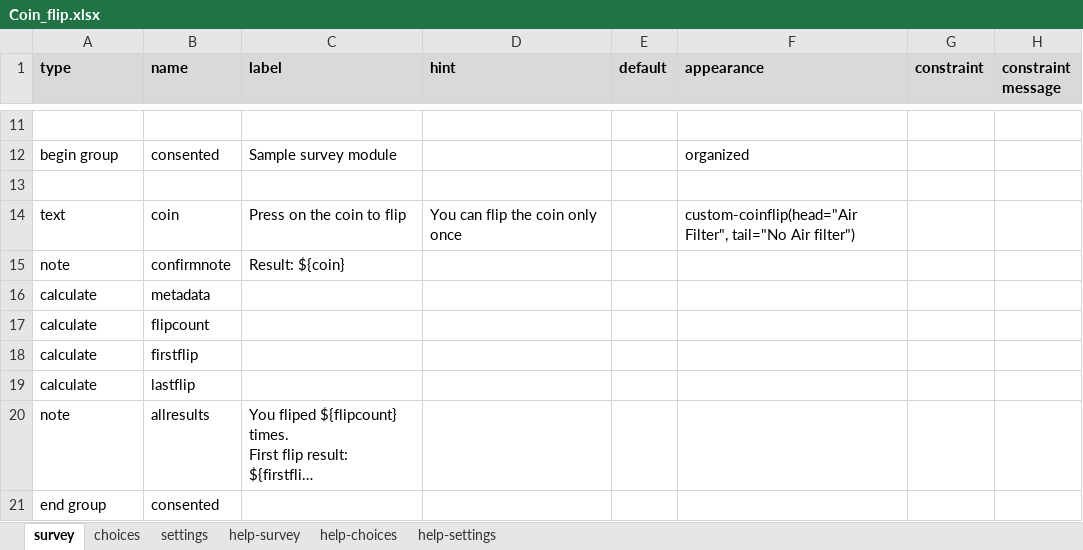
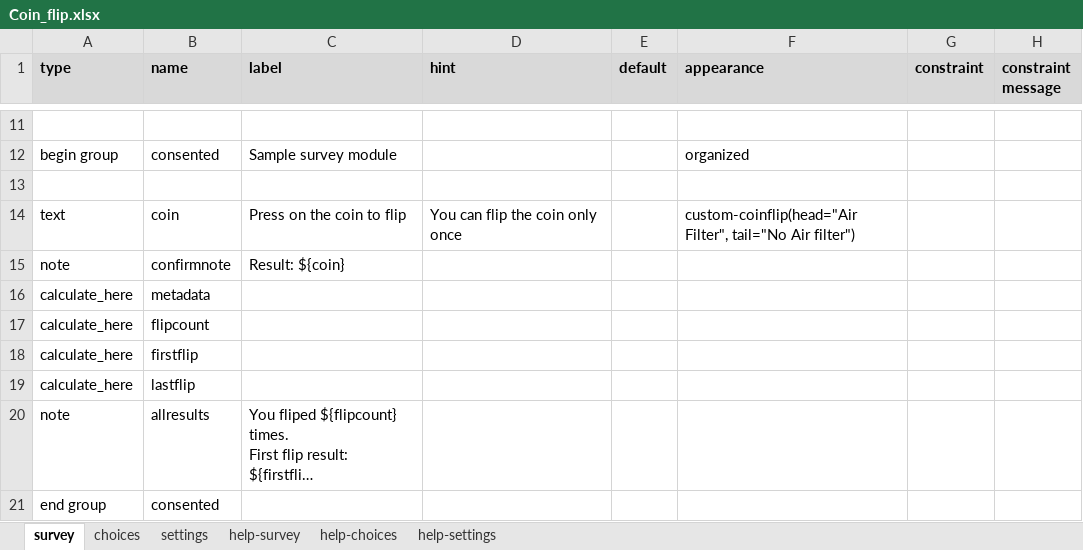
Before and after one commit to ARCED-Foundation/coinflip, an Excel workbook: extras/example_form/Coin_flip.xlsx, sheet survey, drawn as a sheet; only a part is shown, gaps mark what is left out; long unchanged cells end in …; values as stored, in another font and other column widths than the file's, no borders; conditional formats not drawn; the diff names each change by its address in the sheet, - before the commit and + after, or states it on an @@ line.

Commit message:
Update Coin_flip.xlsx

```diff
--- a/extras/example_form/Coin_flip.xlsx (sheet survey)
+++ b/extras/example_form/Coin_flip.xlsx (sheet survey)
-A16:A19 (type): calculate
+A16:A19 (type): calculate_here
```
Also changed, not shown: sheet settings.
